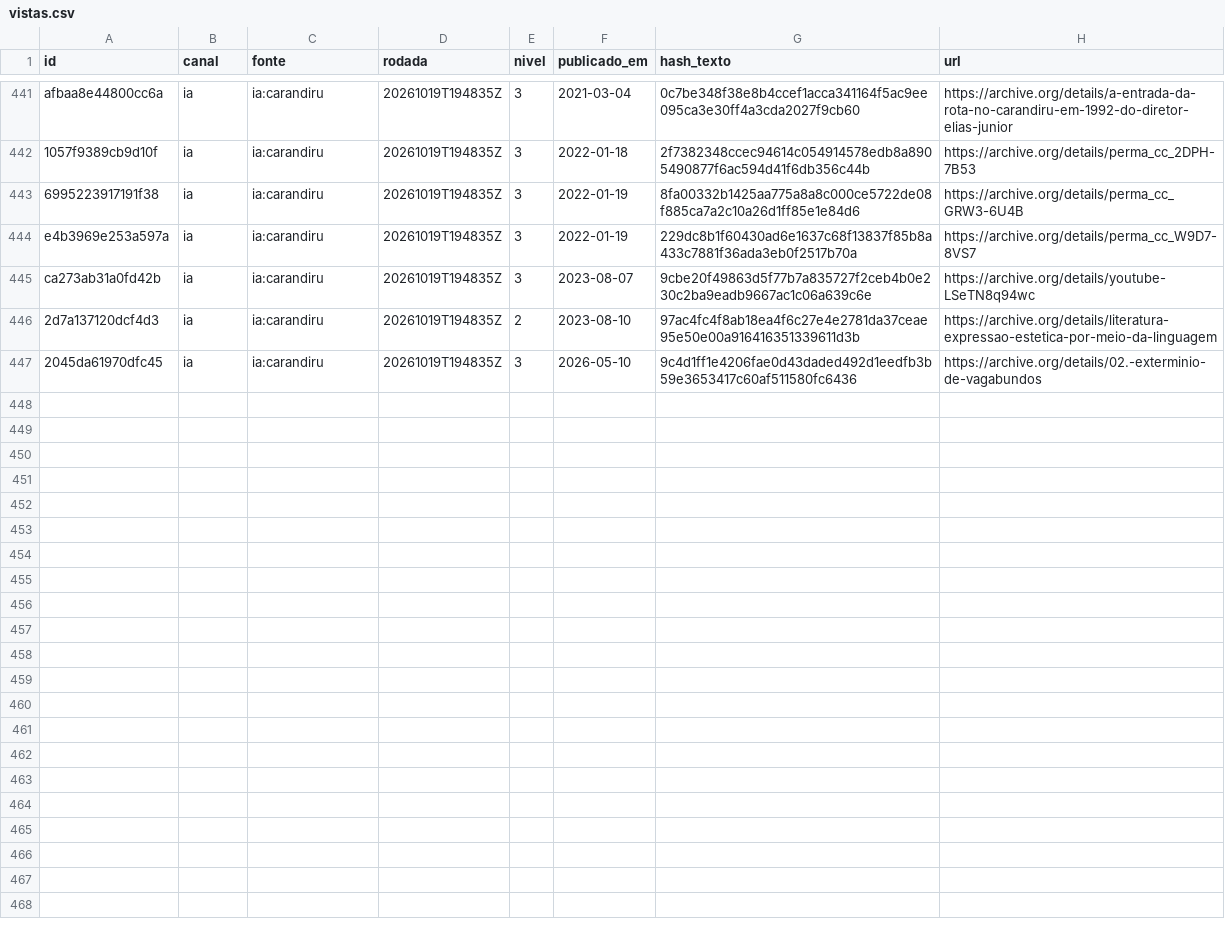
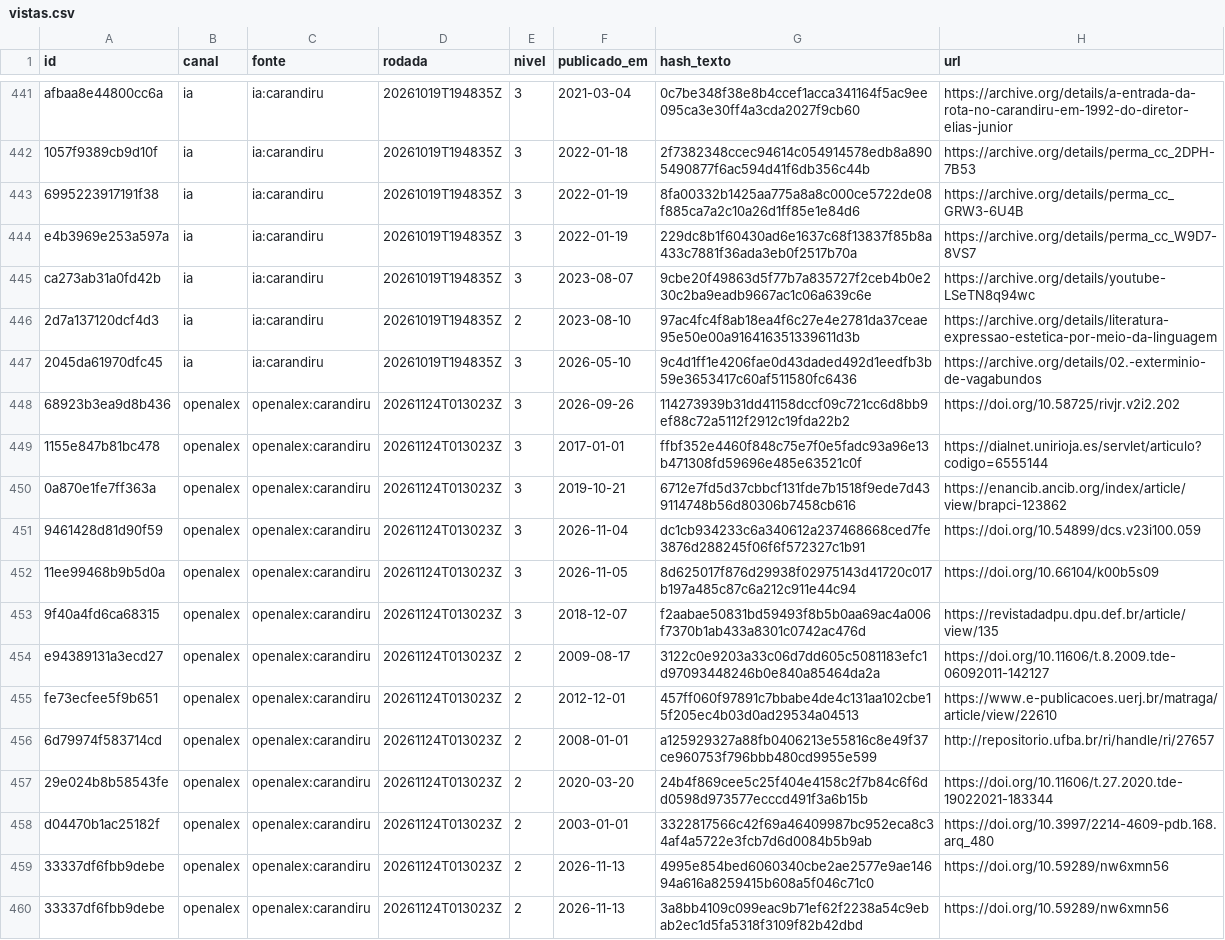
Before and after one commit to luccas-amorim/aletheia, a CSV file: vistas.csv, drawn as a sheet; only a part is shown, gaps mark what is left out.

Commit message:
Rodada 2026-11-24: openalex:carandiru

```diff
--- a/vistas.csv
+++ b/vistas.csv
@@ -447 +447,14 @@ ca273ab31a0fd42b,ia,ia:carandiru,20261019T194835Z,3,2023-08-07,9cbe20f49863d5f77
 2045da61970dfc45,ia,ia:carandiru,20261019T194835Z,3,2026-05-10,9c4d1ff1e4206fae0d43daded492d1eedfb3b59e3653417c60af511580fc6436,https://archive.org/details/02.-exterminio-de-vagabundos
+68923b3ea9d8b436,openalex,openalex:carandiru,20261124T013023Z,3,2026-09-26,114273939b31dd41158dccf09c721cc6d8bb9ef88c72a5112f2912c19fda22b2,https://doi.org/10.58725/rivjr.v2i2.202
+1155e847b81bc478,openalex,openalex:carandiru,20261124T013023Z,3,2017-01-01,ffbf352e4460f848c75e7f0e5fadc93a96e13b471308fd59696e485e63521c0f,https://dialnet.unirioja.es/servlet/articulo?codigo=6555144
+0a870e1fe7ff363a,openalex,openalex:carandiru,20261124T013023Z,3,2019-10-21,6712e7fd5d37cbbcf131fde7b1518f9ede7d439114748b56d80306b7458cb616,https://enancib.ancib.org/index/article/view/brapci-123862
+9461428d81d90f59,openalex,openalex:carandiru,20261124T013023Z,3,2026-11-04,dc1cb934233c6a340612a237468668ced7fe3876d288245f06f6f572327c1b91,https://doi.org/10.54899/dcs.v23i100.059
+11ee99468b9b5d0a,openalex,openalex:carandiru,20261124T013023Z,3,2026-11-05,8d625017f876d29938f02975143d41720c017b197a485c87c6a212c911e44c94,https://doi.org/10.66104/k00b5s09
+9f40a4fd6ca68315,openalex,openalex:carandiru,20261124T013023Z,3,2018-12-07,f2aabae50831bd59493f8b5b0aa69ac4a006f7370b1ab433a8301c0742ac476d,https://revistadadpu.dpu.def.br/article/view/135
+e94389131a3ecd27,openalex,openalex:carandiru,20261124T013023Z,2,2009-08-17,3122c0e9203a33c06d7dd605c5081183efc1d97093448246b0e840a85464da2a,https://doi.org/10.11606/t.8.2009.tde-06092011-142127
+fe73ecfee5f9b651,openalex,openalex:carandiru,20261124T013023Z,2,2012-12-01,457ff060f97891c7bbabe4de4c131aa102cbe15f205ec4b03d0ad29534a04513,https://www.e-publicacoes.uerj.br/matraga/article/view/22610
+6d79974f583714cd,openalex,openalex:carandiru,20261124T013023Z,2,2008-01-01,a125929327a88fb0406213e55816c8e49f37ce960753f796bbb480cd9955e599,http://repositorio.ufba.br/ri/handle/ri/27657
+29e024b8b58543fe,openalex,openalex:carandiru,20261124T013023Z,2,2020-03-20,24b4f869cee5c25f404e4158c2f7b84c6f6dd0598d973577ecccd491f3a6b15b,https://doi.org/10.11606/t.27.2020.tde-19022021-183344
+d04470b1ac25182f,openalex,openalex:carandiru,20261124T013023Z,2,2003-01-01,3322817566c42f69a46409987bc952eca8c34af4a5722e3fcb7d6d0084b5b9ab,https://doi.org/10.3997/2214-4609-pdb.168.arq_480
+33337df6fbb9debe,openalex,openalex:carandiru,20261124T013023Z,2,2026-11-13,4995e854bed6060340cbe2ae2577e9ae14694a616a8259415b608a5f046c71c0,https://doi.org/10.59289/nw6xmn56
+33337df6fbb9debe,openalex,openalex:carandiru,20261124T013023Z,2,2026-11-13,3a8bb4109c099eac9b71ef62f2238a54c9ebab2ec1d5fa5318f3109f82b42dbd,https://doi.org/10.59289/nw6xmn56
```
Also changed, not shown: catalogo.csv, 7 other files.
